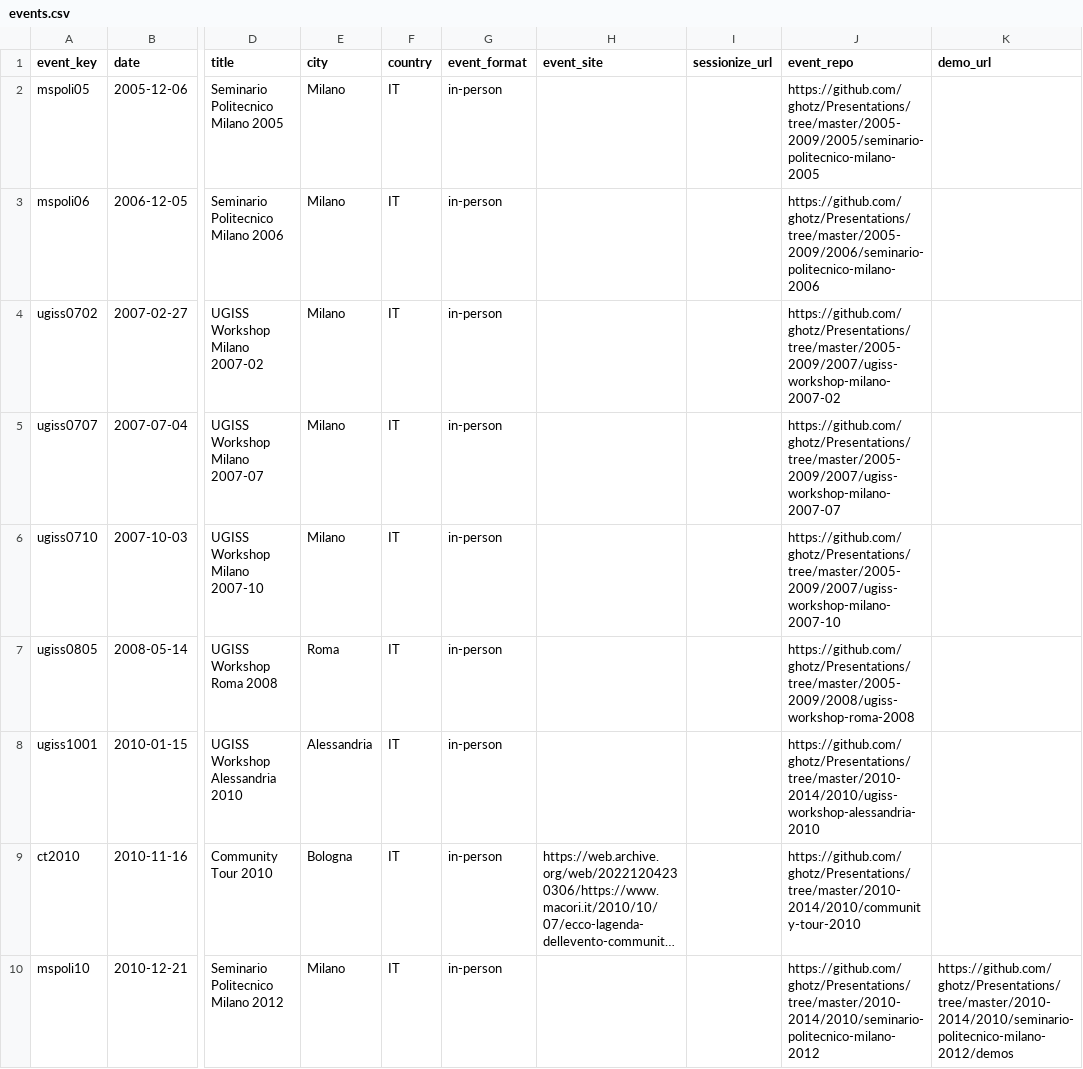
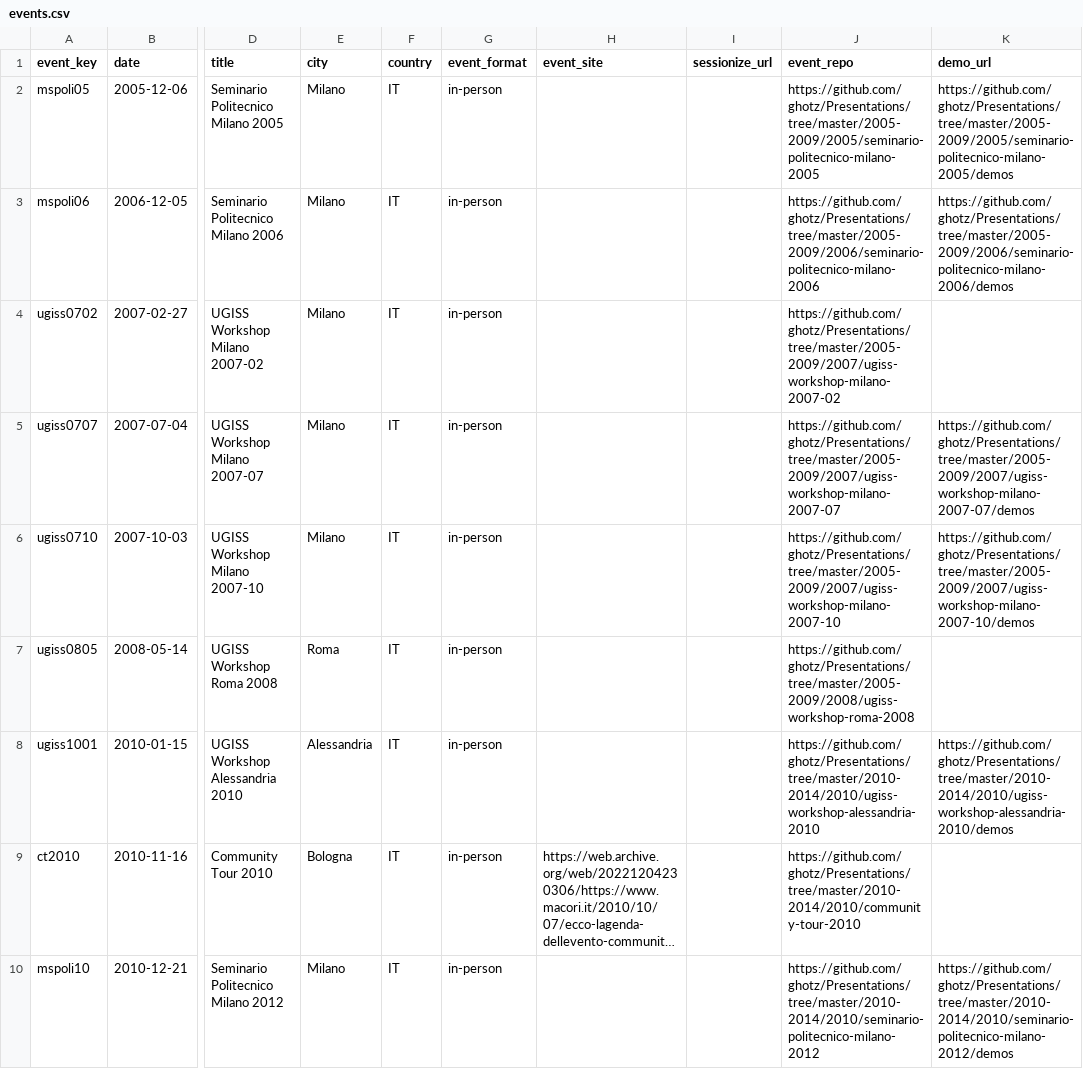
Before and after one commit to ghotz/Presentations, a CSV file: _meta/events.csv, drawn as a sheet; only a part is shown, gaps mark what is left out; long unchanged cells end in …; the diff names each change by its address in the sheet, - before the commit and + after, or states it on an @@ line.

Commit message:
refreshed metadata

```diff
--- a/_meta/events.csv
+++ b/_meta/events.csv
-K2 (demo_url): (empty)
+K2 (demo_url): https://github.com/ghotz/Presentations/tree/master/2005-2009/2005/seminario-politecnico-milano-2005/demos
-K3 (demo_url): (empty)
+K3 (demo_url): https://github.com/ghotz/Presentations/tree/master/2005-2009/2006/seminario-politecnico-milano-2006/demos
-K5 (demo_url): (empty)
+K5 (demo_url): https://github.com/ghotz/Presentations/tree/master/2005-2009/2007/ugiss-workshop-milano-2007-07/demos
-K6 (demo_url): (empty)
+K6 (demo_url): https://github.com/ghotz/Presentations/tree/master/2005-2009/2007/ugiss-workshop-milano-2007-10/demos
-K8 (demo_url): (empty)
+K8 (demo_url): https://github.com/ghotz/Presentations/tree/master/2010-2014/2010/ugiss-workshop-alessandria-2010/demos
```
